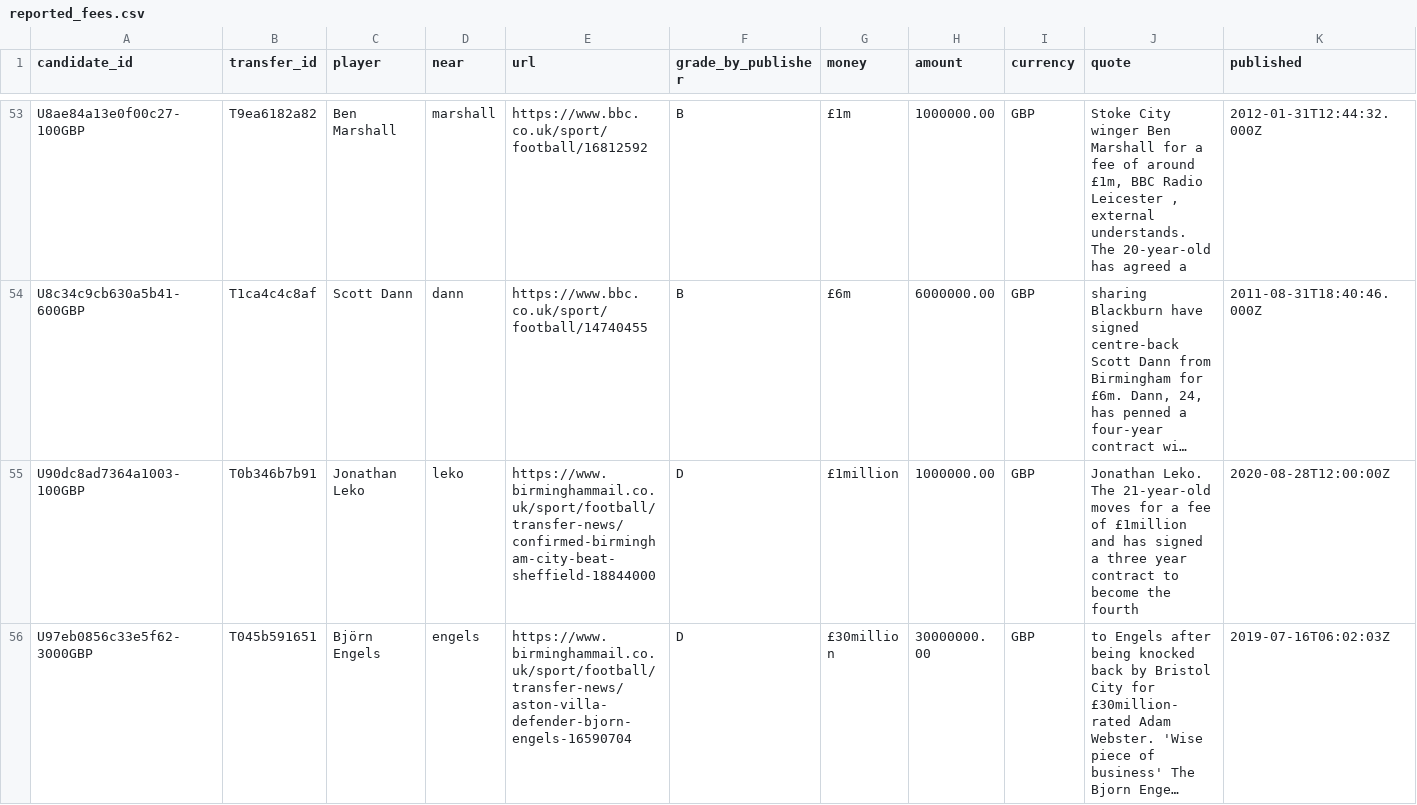
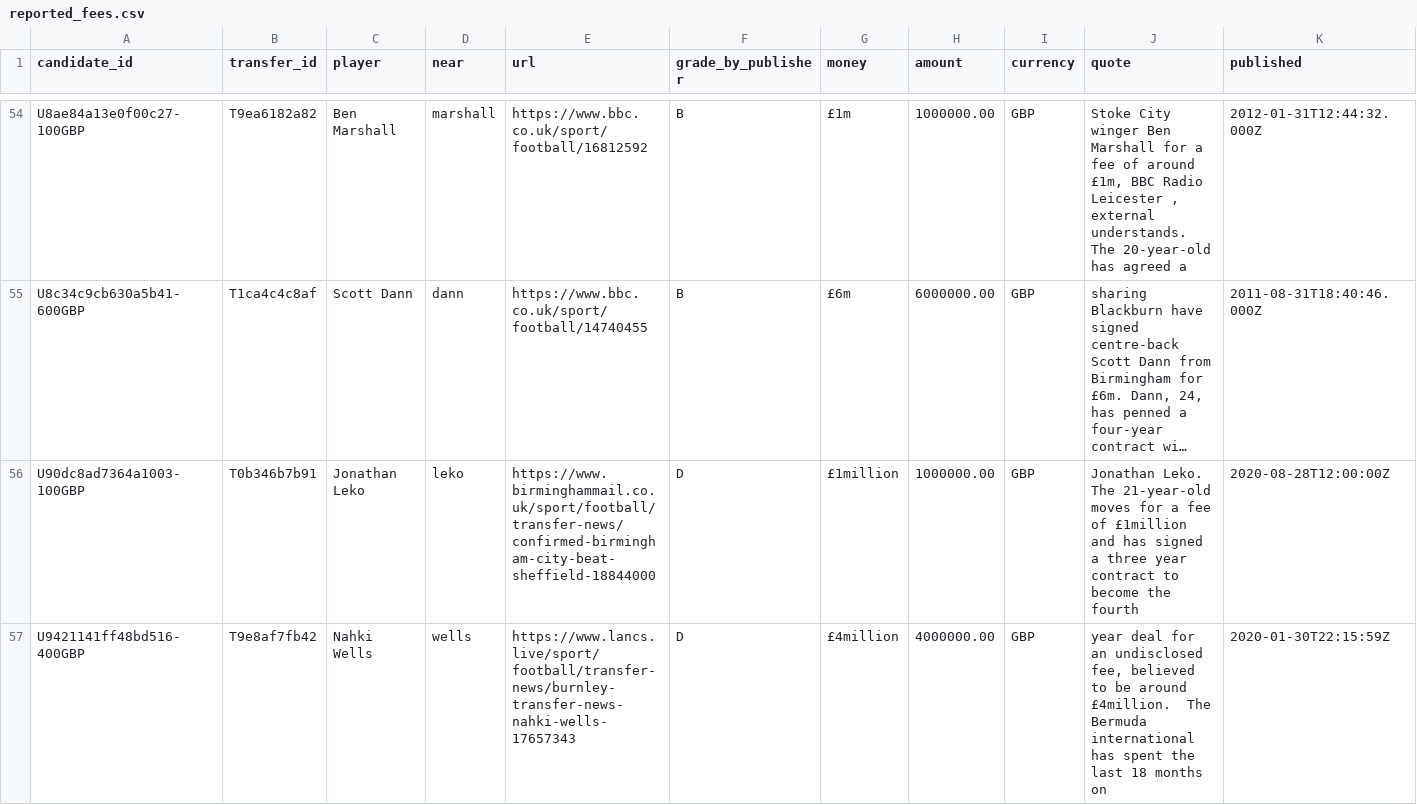
Before and after one commit to marketmarathon/race-through-time, a CSV file: data/rtt-101/source/reported_fees.csv, drawn as a sheet; only a part is shown, gaps mark what is left out; the shorter side is filled out with more unchanged rows; long unchanged cells end in …; rows hold the shown columns only; the diff covers the shown part only; the diff names each change by its address in the sheet, - before the commit and + after, or states it on an @@ line.

```diff
--- a/data/rtt-101/source/reported_fees.csv
+++ b/data/rtt-101/source/reported_fees.csv
+row 57: U9421141ff48bd516-400GBP | T9e8af7fb42 | Nahki Wells | wells | https://www.lancs.live/sport/football/transfer-news/burnley-transfer-news-nahki-wells-17657343 | D | £4million | 4000000.00 | GBP | year deal for an undisclosed fee, believed to be around £4million. ‌ The Bermuda international has spent the last 18 months on | 2020-01-30T22:15:59Z
```
Also changed, not shown: 3 added rows elsewhere in this file, data/rtt-101/source/club_page_rows_unused.csv, data/rtt-101/source/deal_structure.csv, 22 other files.
